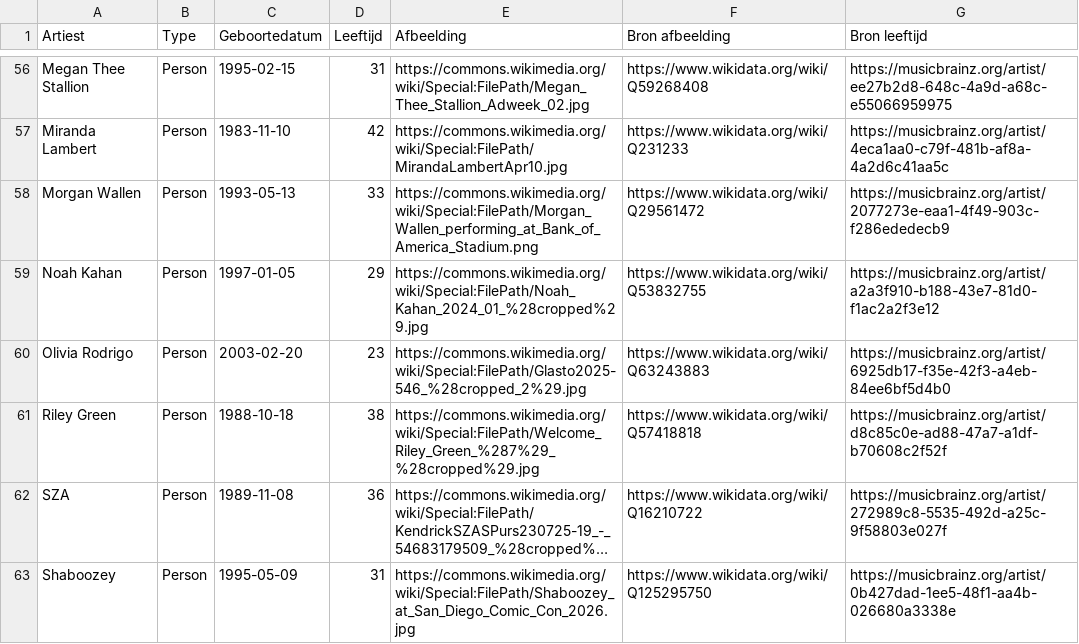
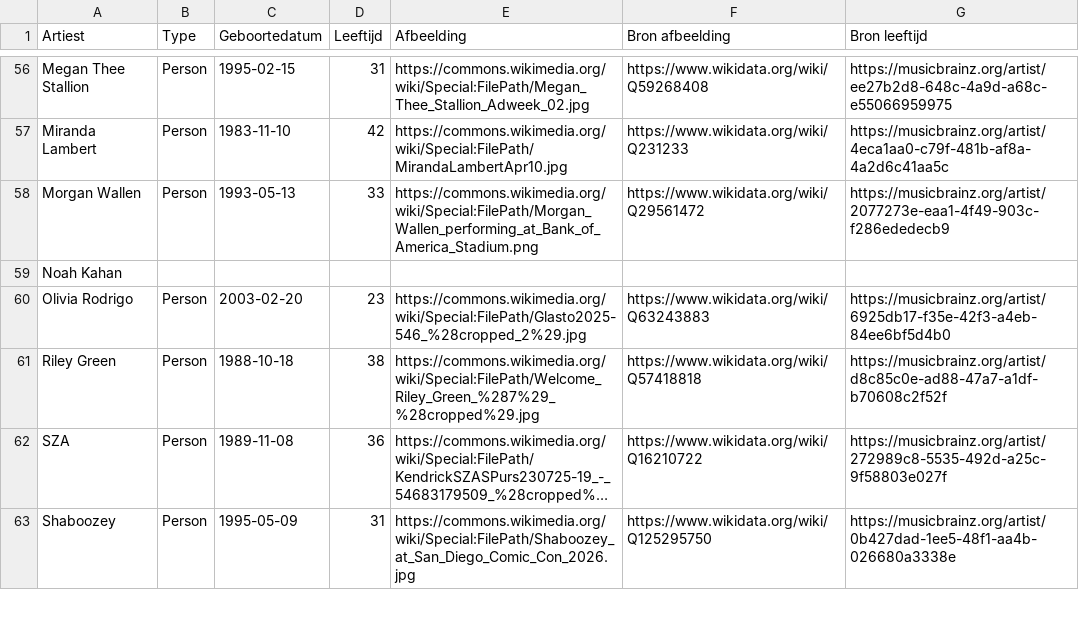
Before and after one commit to seppegoossens99-eng/billboard-hot-100-reversed, a CSV file: billboard_artist_profiles.csv, drawn as a sheet; only a part is shown, gaps mark what is left out; long unchanged cells end in ….

```diff
--- a/billboard_artist_profiles.csv
+++ b/billboard_artist_profiles.csv
@@ -58,3 +58,3 @@ Miranda Lambert,Person,1983-11-10,42,https://commons.wikimedia.org/wiki/Special:
 Morgan Wallen,Person,1993-05-13,33,https://commons.wikimedia.org/wiki/Special:FilePath/Morgan_Wallen_performing_at_Bank_of_America_Stadium.png,https://www.wikidata.org/wiki/Q29561472,https://musicbrainz.org/artist/2077273e-eaa1-4f49-903c-f286ededecb9
-Noah Kahan,Person,1997-01-05,29,https://commons.wikimedia.org/wiki/Special:FilePath/Noah_Kahan_2024_01_%28cropped%29.jpg,https://www.wikidata.org/wiki/Q53832755,https://musicbrainz.org/artist/a2a3f910-b188-43e7-81d0-f1ac2a2f3e12
+Noah Kahan,,,,,,
 Olivia Rodrigo,Person,2003-02-20,23,https://commons.wikimedia.org/wiki/Special:FilePath/Glasto2025-546_%28cropped_2%29.jpg,https://www.wikidata.org/wiki/Q63243883,https://musicbrainz.org/artist/6925db17-f35e-42f3-a4eb-84ee6bf5d4b0
```
Also changed, not shown: billboard_hot_100_artists.csv, 4 other files.
